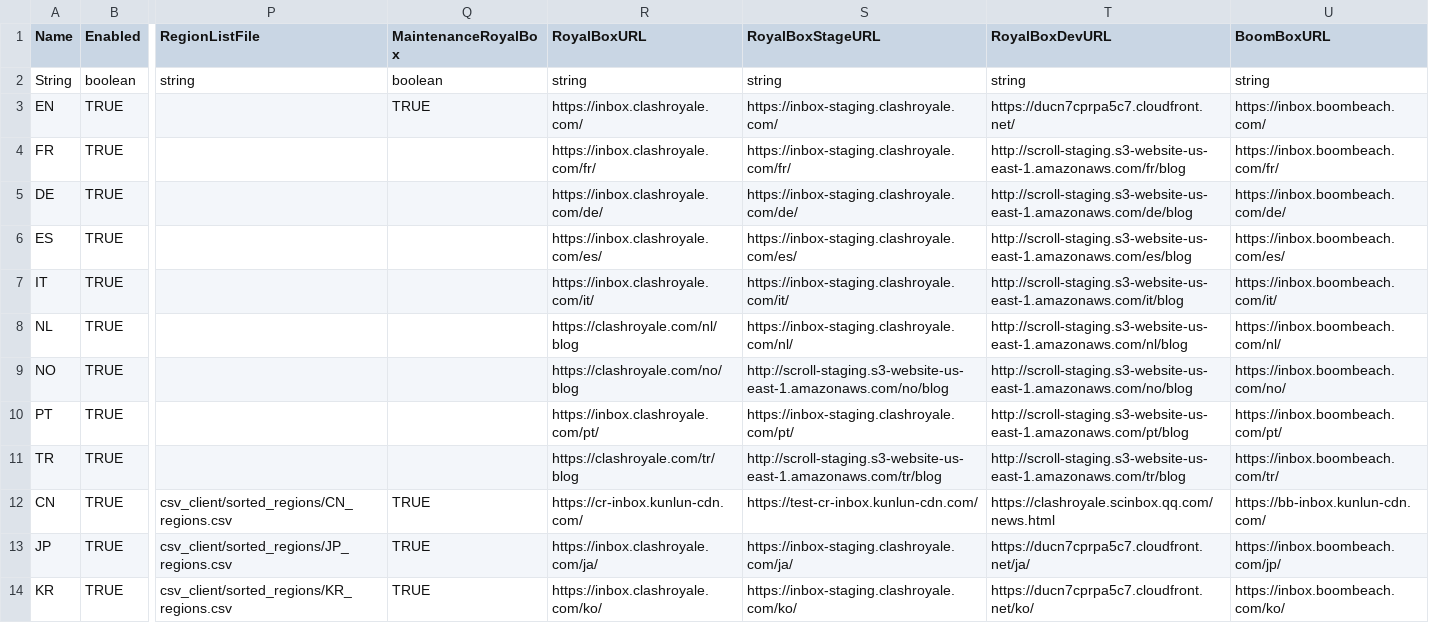
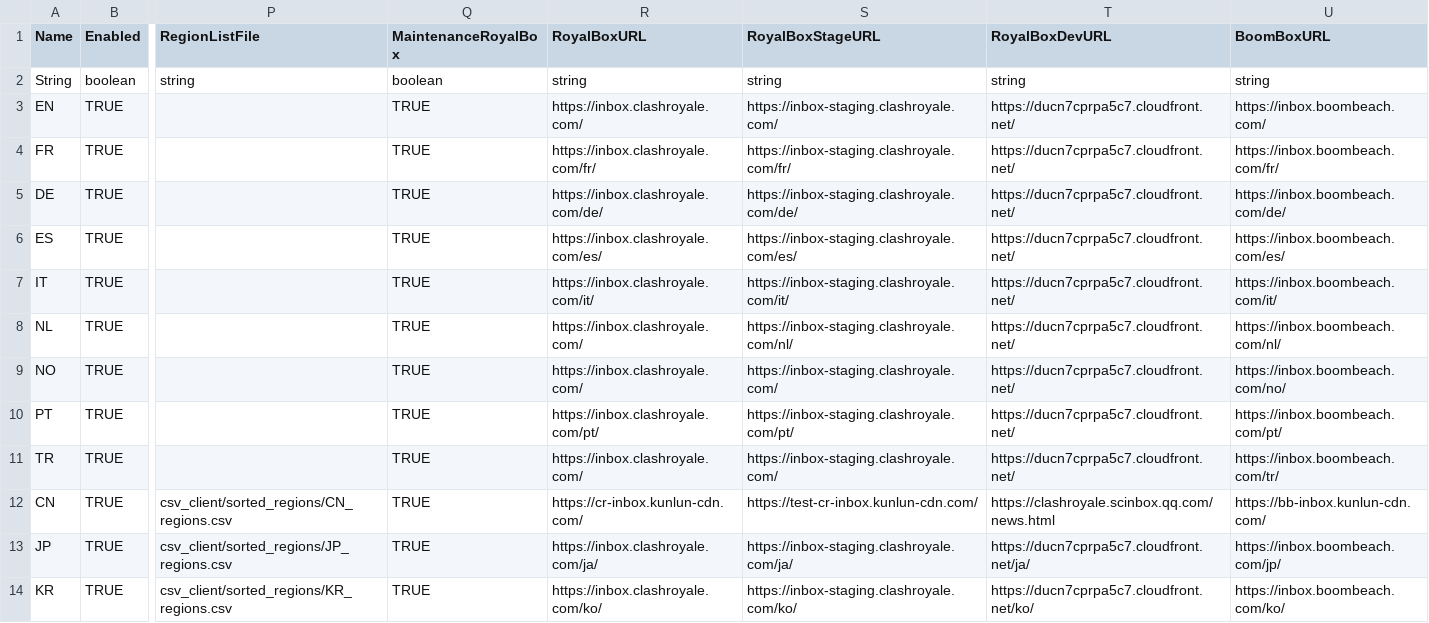
Before and after one commit to BerkanYildiz/ClashRoyale, a CSV file: ClashRoyale/Gamefiles/csv_client/locales.csv, drawn as a sheet; only a part is shown, gaps mark what is left out; the diff covers the shown part only; the diff names each change by its address in the sheet, - before the commit and + after, or states it on an @@ line.

```diff
--- a/ClashRoyale/Gamefiles/csv_client/locales.csv
+++ b/ClashRoyale/Gamefiles/csv_client/locales.csv
-Q4:Q11 (MaintenanceRoyalBox): (empty)
+Q4:Q11 (MaintenanceRoyalBox): TRUE
-T4 (RoyalBoxDevURL): http://scroll-staging.s3-website-us-east-1.amazonaws.com/fr/blog
+T4 (RoyalBoxDevURL): https://ducn7cprpa5c7.cloudfront.net/
-T5 (RoyalBoxDevURL): http://scroll-staging.s3-website-us-east-1.amazonaws.com/de/blog
+T5 (RoyalBoxDevURL): https://ducn7cprpa5c7.cloudfront.net/
-T6 (RoyalBoxDevURL): http://scroll-staging.s3-website-us-east-1.amazonaws.com/es/blog
+T6 (RoyalBoxDevURL): https://ducn7cprpa5c7.cloudfront.net/
-T7 (RoyalBoxDevURL): http://scroll-staging.s3-website-us-east-1.amazonaws.com/it/blog
+T7 (RoyalBoxDevURL): https://ducn7cprpa5c7.cloudfront.net/
-R8 (RoyalBoxURL): https://clashroyale.com/nl/blog
+R8 (RoyalBoxURL): https://inbox.clashroyale.com/
-T8 (RoyalBoxDevURL): http://scroll-staging.s3-website-us-east-1.amazonaws.com/nl/blog
+T8 (RoyalBoxDevURL): https://ducn7cprpa5c7.cloudfront.net/
-R9 (RoyalBoxURL): https://clashroyale.com/no/blog
+R9 (RoyalBoxURL): https://inbox.clashroyale.com/
-S9 (RoyalBoxStageURL): http://scroll-staging.s3-website-us-east-1.amazonaws.com/no/blog
+S9 (RoyalBoxStageURL): https://inbox-staging.clashroyale.com/
-T9 (RoyalBoxDevURL): http://scroll-staging.s3-website-us-east-1.amazonaws.com/no/blog
+T9 (RoyalBoxDevURL): https://ducn7cprpa5c7.cloudfront.net/
-T10 (RoyalBoxDevURL): http://scroll-staging.s3-website-us-east-1.amazonaws.com/pt/blog
+T10 (RoyalBoxDevURL): https://ducn7cprpa5c7.cloudfront.net/
-R11 (RoyalBoxURL): https://clashroyale.com/tr/blog
+R11 (RoyalBoxURL): https://inbox.clashroyale.com/
-S11 (RoyalBoxStageURL): http://scroll-staging.s3-website-us-east-1.amazonaws.com/tr/blog
+S11 (RoyalBoxStageURL): https://inbox-staging.clashroyale.com/
-T11 (RoyalBoxDevURL): http://scroll-staging.s3-website-us-east-1.amazonaws.com/tr/blog
+T11 (RoyalBoxDevURL): https://ducn7cprpa5c7.cloudfront.net/
```
Also changed, not shown: 37 edited cells elsewhere in this file, ClashRoyale/Gamefiles/csv_client/client_globals.csv, ClashRoyale/Gamefiles/csv_logic/arenas.csv, 45 other files.
